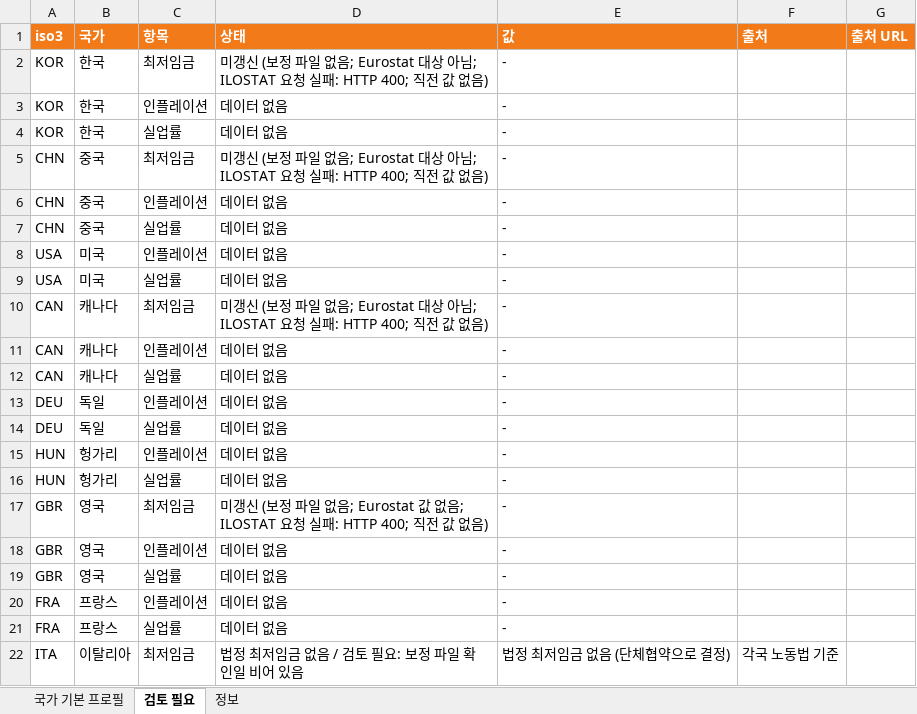
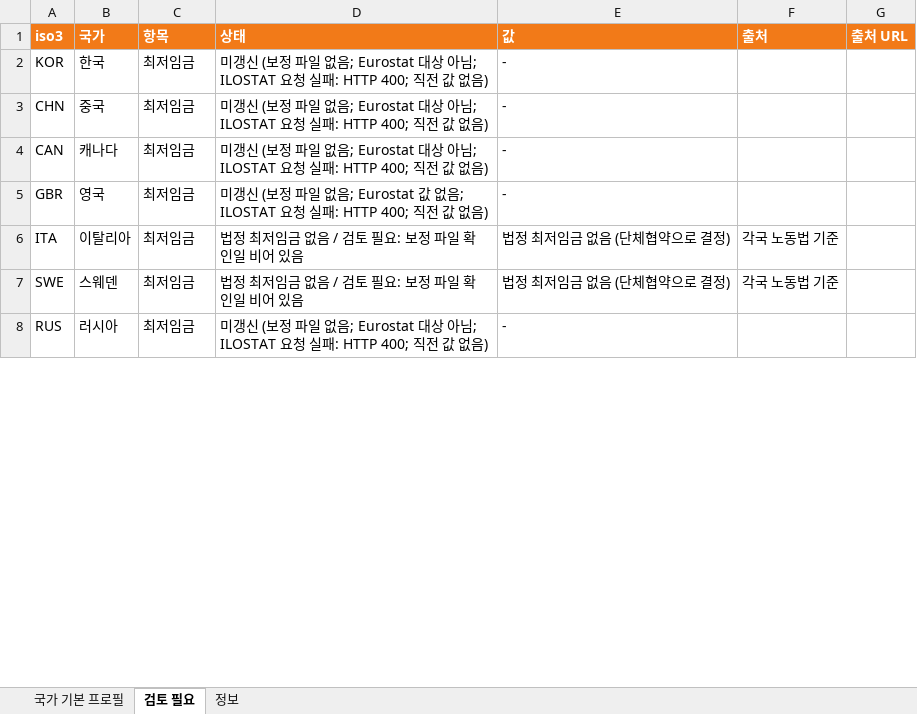
Before and after one commit to deokhye/global_daily_news_261019_v4, an Excel workbook: output/country_profile.xlsx, sheet 검토 필요, drawn as a sheet; only a part is shown; the shorter side is filled out with more unchanged rows; values as stored, in another font and other column widths than the file's, no borders; the diff covers the shown part only; the diff names each change by its address in the sheet, - before the commit and + after, or states it on an @@ line.

```diff
--- a/output/country_profile.xlsx (sheet 검토 필요)
+++ b/output/country_profile.xlsx (sheet 검토 필요)
-row 3: KOR | 한국 | 인플레이션 | 데이터 없음 | -
-row 4: KOR | 한국 | 실업률 | 데이터 없음 | -
-row 6: CHN | 중국 | 인플레이션 | 데이터 없음 | -
-row 7: CHN | 중국 | 실업률 | 데이터 없음 | -
-row 8: USA | 미국 | 인플레이션 | 데이터 없음 | -
-row 9: USA | 미국 | 실업률 | 데이터 없음 | -
-row 11: CAN | 캐나다 | 인플레이션 | 데이터 없음 | -
-row 12: CAN | 캐나다 | 실업률 | 데이터 없음 | -
-row 13: DEU | 독일 | 인플레이션 | 데이터 없음 | -
-row 14: DEU | 독일 | 실업률 | 데이터 없음 | -
-row 15: HUN | 헝가리 | 인플레이션 | 데이터 없음 | -
-row 16: HUN | 헝가리 | 실업률 | 데이터 없음 | -
-row 18: GBR | 영국 | 인플레이션 | 데이터 없음 | -
-row 19: GBR | 영국 | 실업률 | 데이터 없음 | -
-row 20: FRA | 프랑스 | 인플레이션 | 데이터 없음 | -
-row 21: FRA | 프랑스 | 실업률 | 데이터 없음 | -
```
Also changed, not shown: 59 removed rows and 9 edited cells elsewhere in this sheet, sheet 국가 기본 프로필, sheet 정보, 2 other files.
